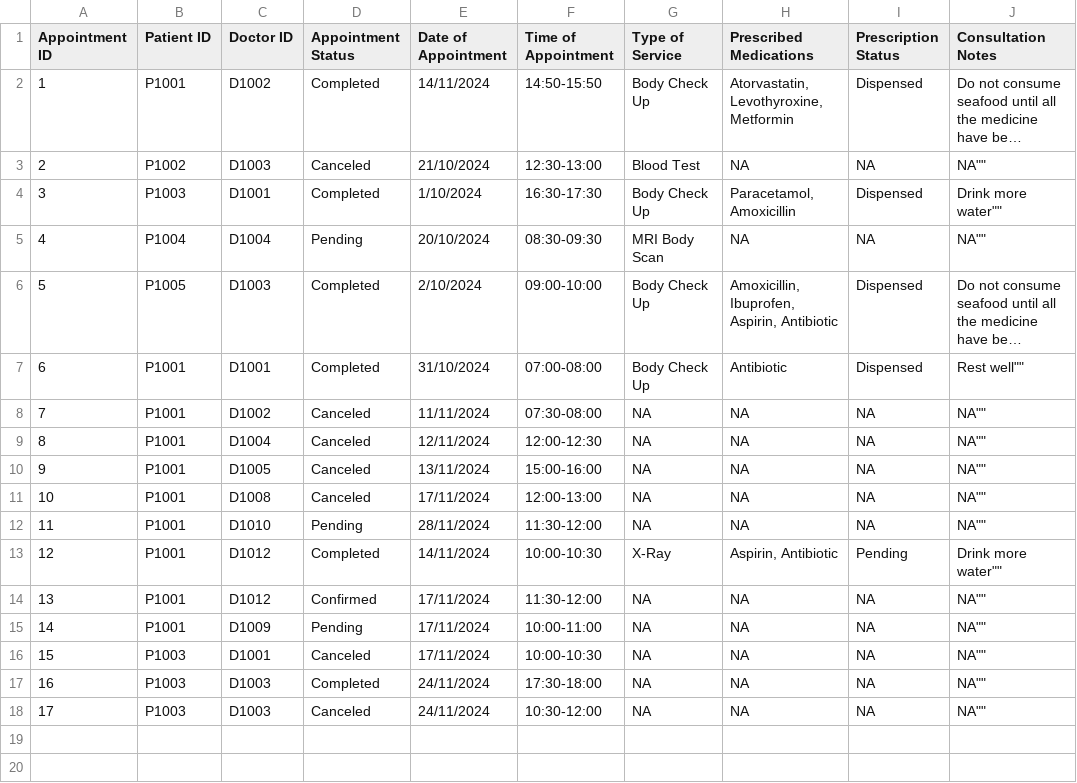
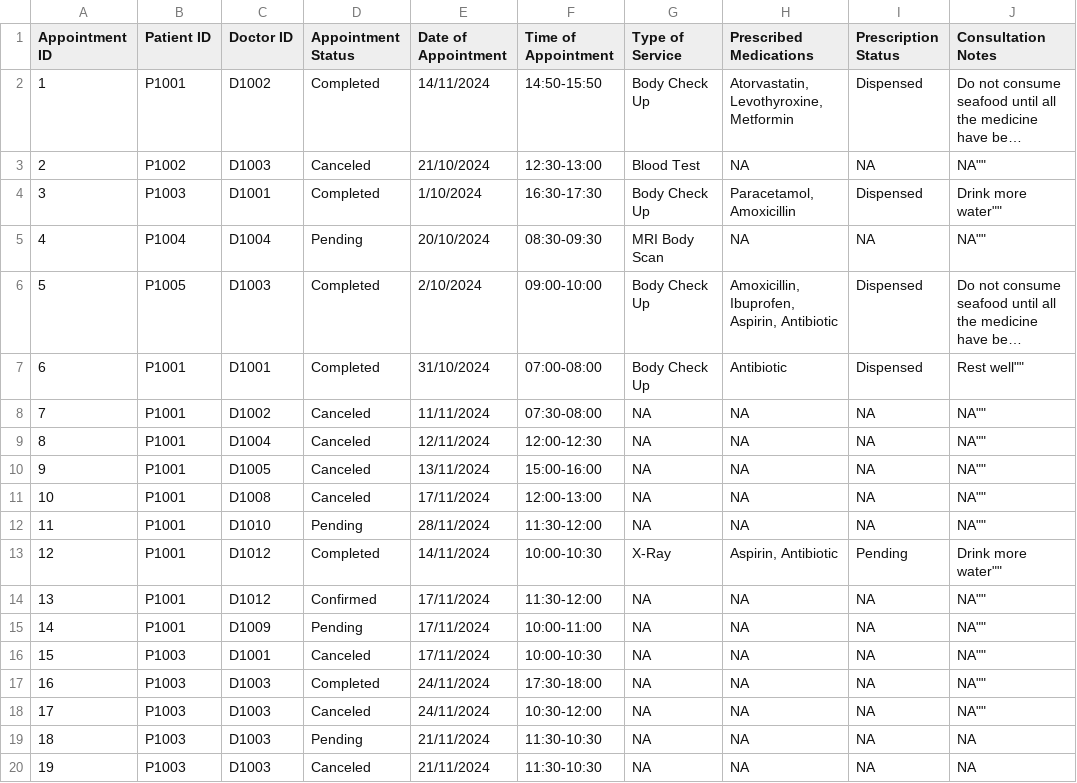
Before and after one commit to CLXYee/SC2002_SCSF_Group1_HMS, a CSV file: SC2002/Appointment_List.csv, drawn as a sheet; long unchanged cells end in ….

Commit message:
Exception handling for patient Ctrl

```diff
--- a/SC2002/Appointment_List.csv
+++ b/SC2002/Appointment_List.csv
@@ -18 +18,3 @@ Appointment ID,Patient ID,Doctor ID,Appointment Status,Date of Appointment,Time
 17,P1003,D1003,Canceled,24/11/2024,10:30-12:00,NA,NA,NA,"NA"""""
+18,P1003,D1003,Pending,21/11/2024,11:30-10:30,NA,NA,NA,NA
+19,P1003,D1003,Canceled,21/11/2024,11:30-10:30,NA,NA,NA,NA
```
Also changed, not shown: 4 other files.
